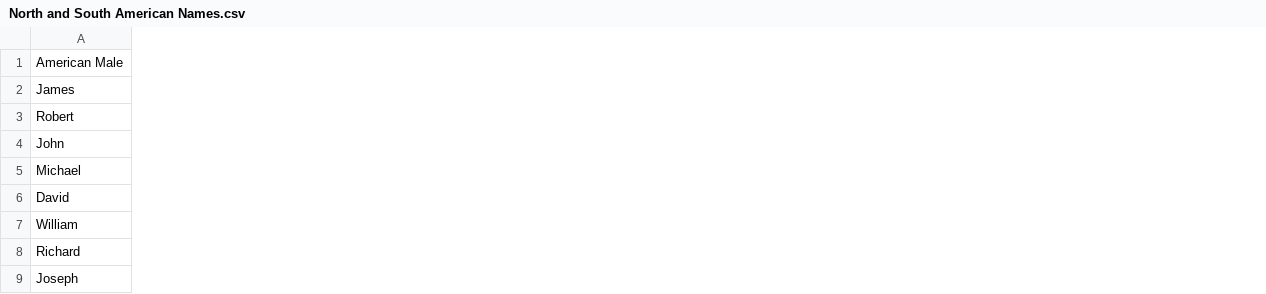
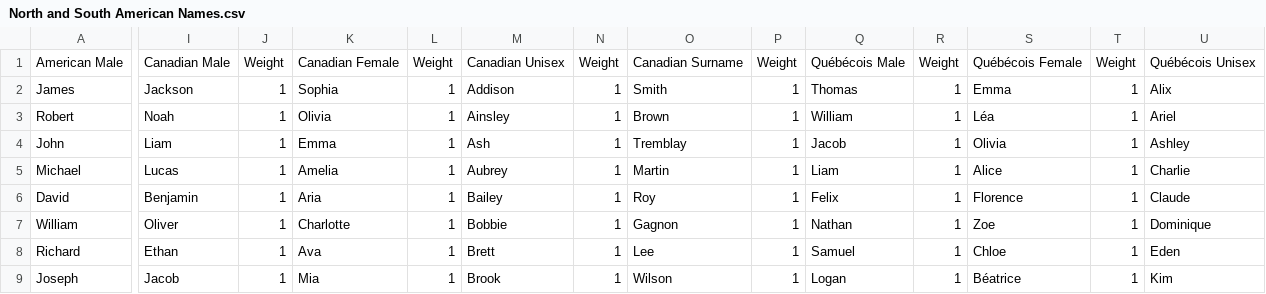
Before and after one commit to MarcusTrenton-Personal/NpcGenerator, a CSV file: Sample Configurations/Names/North and South American Names.csv, drawn as a sheet; only a part is shown, gaps mark what is left out; the diff covers the shown part only; the diff names each change by its address in the sheet, - before the commit and + after, or states it on an @@ line.

Commit message:
Canadian and Quebecois names moved to subschemas.

```diff
--- a/Sample Configurations/Names/North and South American Names.csv
+++ b/Sample Configurations/Names/North and South American Names.csv
+column I, rows 1-9: Canadian Male | Jackson | Noah | Liam | Lucas | Benjamin | Oliver | Ethan | Jacob
+column J, rows 1-9: Weight | 1 | 1 | 1 | 1 | 1 | 1 | 1 | 1
+column K, rows 1-9: Canadian Female | Sophia | Olivia | Emma | Amelia | Aria | Charlotte | Ava | Mia
+column L, rows 1-9: Weight | 1 | 1 | 1 | 1 | 1 | 1 | 1 | 1
+column M, rows 1-9: Canadian Unisex | Addison | Ainsley | Ash | Aubrey | Bailey | Bobbie | Brett | Brook
+column N, rows 1-9: Weight | 1 | 1 | 1 | 1 | 1 | 1 | 1 | 1
+column O, rows 1-9: Canadian Surname | Smith | Brown | Tremblay | Martin | Roy | Gagnon | Lee | Wilson
+column P, rows 1-9: Weight | 1 | 1 | 1 | 1 | 1 | 1 | 1 | 1
+column Q, rows 1-9: Québécois Male | Thomas | William | Jacob | Liam | Felix | Nathan | Samuel | Logan
+column R, rows 1-9: Weight | 1 | 1 | 1 | 1 | 1 | 1 | 1 | 1
+column S, rows 1-9: Québécois Female | Emma | Léa | Olivia | Alice | Florence | Zoe | Chloe | Béatrice
+column T, rows 1-9: Weight | 1 | 1 | 1 | 1 | 1 | 1 | 1 | 1
+column U, rows 1-9: Québécois Unisex | Alix | Ariel | Ashley | Charlie | Claude | Dominique | Eden | Kim
```
Also changed, not shown: 3 added columns elsewhere in this file, 1 other file.
